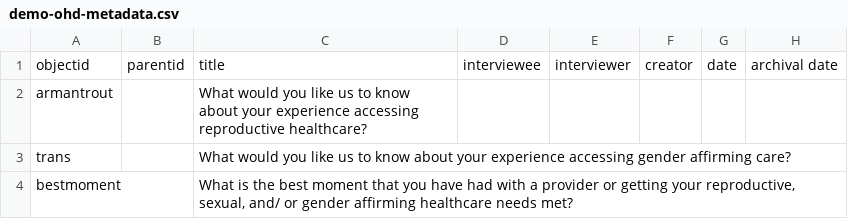
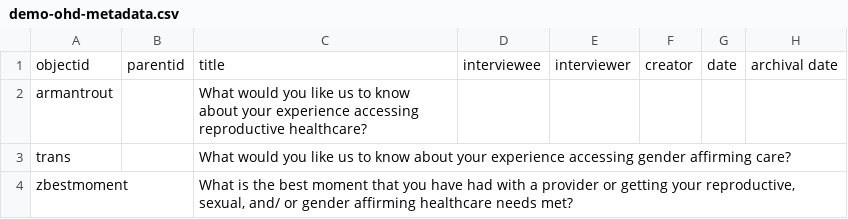
Before and after one commit to marcosvdotcom/ohea_chna, a CSV file: _data/demo-ohd-metadata.csv, drawn as a sheet; only a part is shown; the diff names each change by its address in the sheet, - before the commit and + after, or states it on an @@ line.

Commit message:
Update demo-ohd-metadata.csv

```diff
--- a/_data/demo-ohd-metadata.csv
+++ b/_data/demo-ohd-metadata.csv
-A4: bestmoment
+A4: zbestmoment
```
